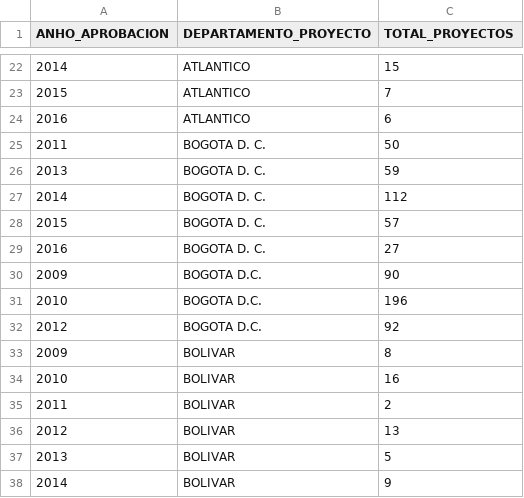
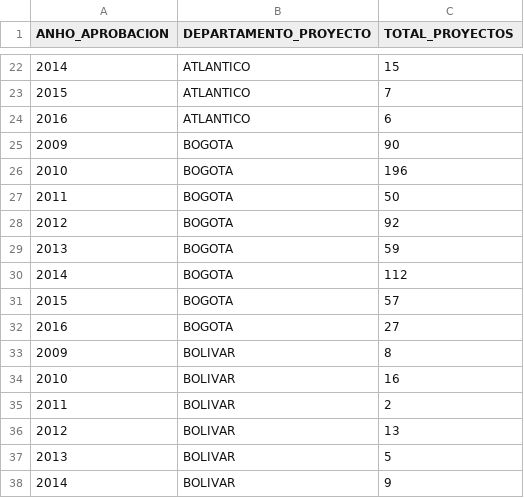
Before and after one commit to campy8a/VA-proyectosInnovacion, a TSV file: DatosLimpios.tsv, drawn as a sheet; only a part is shown, gaps mark what is left out.

```diff
--- a/DatosLimpios.tsv
+++ b/DatosLimpios.tsv
@@ -24,10 +24,10 @@ ANHO_APROBACION	DEPARTAMENTO_PROYECTO	TOTAL_PROYECTOS
 2016	ATLANTICO	6
-2011	BOGOTA D. C.	50
-2013	BOGOTA D. C.	59
-2014	BOGOTA D. C.	112
-2015	BOGOTA D. C.	57
-2016	BOGOTA D. C.	27
-2009	BOGOTA D.C.	90
-2010	BOGOTA D.C.	196
-2012	BOGOTA D.C.	92
+2009	BOGOTA	90
+2010	BOGOTA	196
+2011	BOGOTA	50
+2012	BOGOTA	92
+2013	BOGOTA	59
+2014	BOGOTA	112
+2015	BOGOTA	57
+2016	BOGOTA	27
 2009	BOLIVAR	8
```
Also changed, not shown: 1 other file.
